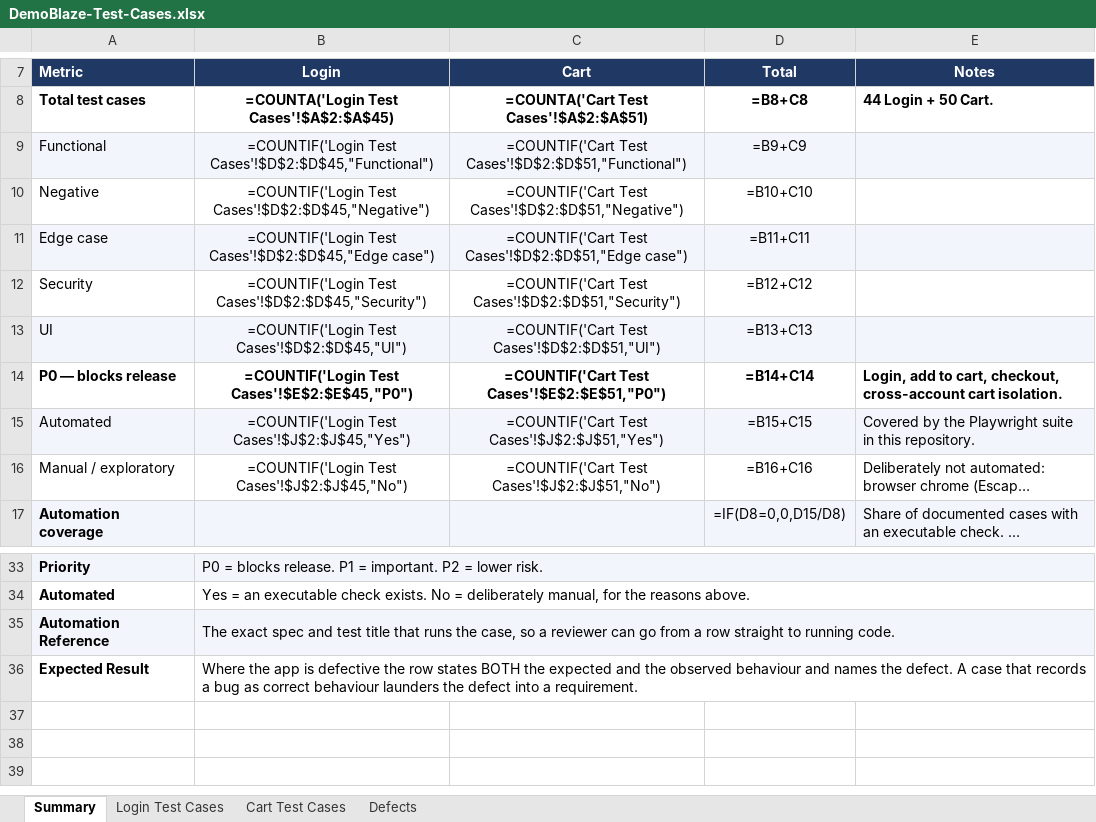
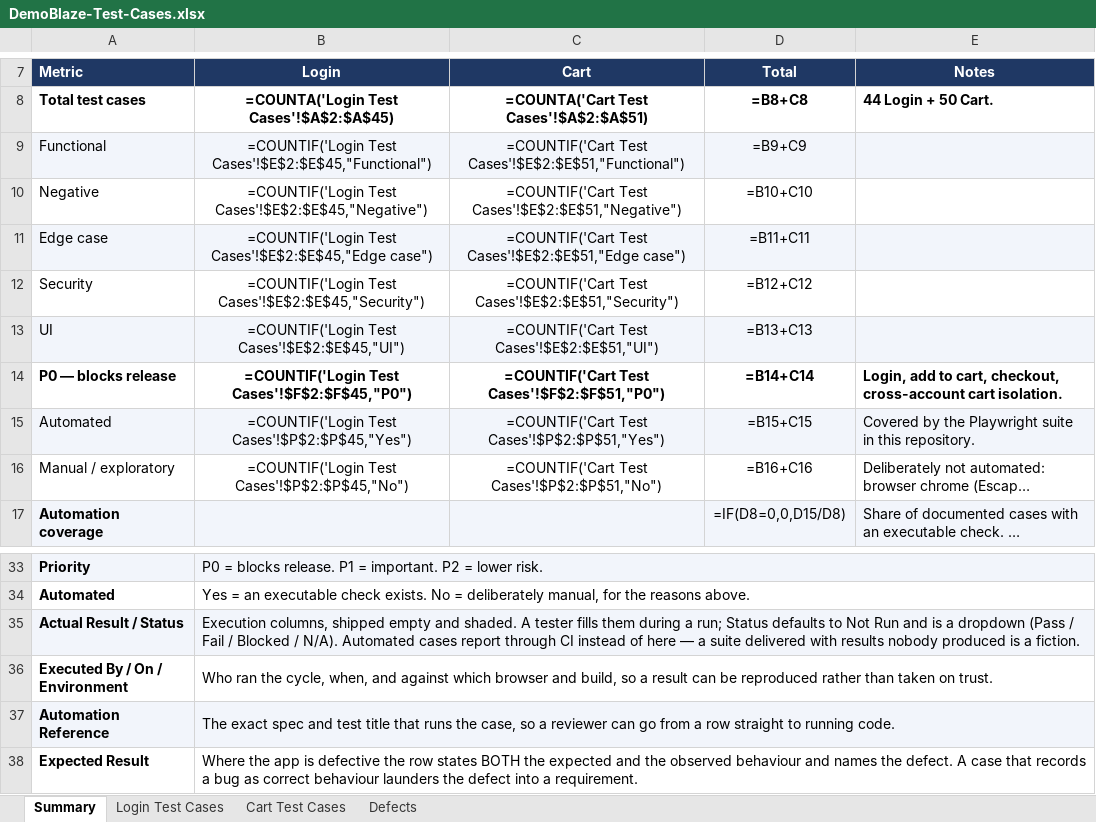
Before and after one commit to minhpnz/qa-challenge, an Excel workbook: docs/DemoBlaze-Test-Cases.xlsx, sheet Summary, drawn as a sheet; only a part is shown, gaps mark what is left out; long unchanged cells end in …; values as stored, in another font and other column widths than the file's, no borders; formulas without a stored value are shown as written; the diff names each change by its address in the sheet, - before the commit and + after, or states it on an @@ line.

```diff
--- a/docs/DemoBlaze-Test-Cases.xlsx (sheet Summary)
+++ b/docs/DemoBlaze-Test-Cases.xlsx (sheet Summary)
-B9 (Login): =COUNTIF('Login Test Cases'!$D$2:$D$45,"Functional")
+B9 (Login): =COUNTIF('Login Test Cases'!$E$2:$E$45,"Functional")
-C9 (Cart): =COUNTIF('Cart Test Cases'!$D$2:$D$51,"Functional")
+C9 (Cart): =COUNTIF('Cart Test Cases'!$E$2:$E$51,"Functional")
-B10 (Login): =COUNTIF('Login Test Cases'!$D$2:$D$45,"Negative")
+B10 (Login): =COUNTIF('Login Test Cases'!$E$2:$E$45,"Negative")
-C10 (Cart): =COUNTIF('Cart Test Cases'!$D$2:$D$51,"Negative")
+C10 (Cart): =COUNTIF('Cart Test Cases'!$E$2:$E$51,"Negative")
-B11 (Login): =COUNTIF('Login Test Cases'!$D$2:$D$45,"Edge case")
+B11 (Login): =COUNTIF('Login Test Cases'!$E$2:$E$45,"Edge case")
-C11 (Cart): =COUNTIF('Cart Test Cases'!$D$2:$D$51,"Edge case")
+C11 (Cart): =COUNTIF('Cart Test Cases'!$E$2:$E$51,"Edge case")
-B12 (Login): =COUNTIF('Login Test Cases'!$D$2:$D$45,"Security")
+B12 (Login): =COUNTIF('Login Test Cases'!$E$2:$E$45,"Security")
-C12 (Cart): =COUNTIF('Cart Test Cases'!$D$2:$D$51,"Security")
+C12 (Cart): =COUNTIF('Cart Test Cases'!$E$2:$E$51,"Security")
-B13 (Login): =COUNTIF('Login Test Cases'!$D$2:$D$45,"UI")
+B13 (Login): =COUNTIF('Login Test Cases'!$E$2:$E$45,"UI")
-C13 (Cart): =COUNTIF('Cart Test Cases'!$D$2:$D$51,"UI")
+C13 (Cart): =COUNTIF('Cart Test Cases'!$E$2:$E$51,"UI")
-B14 (Login): =COUNTIF('Login Test Cases'!$E$2:$E$45,"P0")
+B14 (Login): =COUNTIF('Login Test Cases'!$F$2:$F$45,"P0")
-C14 (Cart): =COUNTIF('Cart Test Cases'!$E$2:$E$51,"P0")
+C14 (Cart): =COUNTIF('Cart Test Cases'!$F$2:$F$51,"P0")
-B15 (Login): =COUNTIF('Login Test Cases'!$J$2:$J$45,"Yes")
+B15 (Login): =COUNTIF('Login Test Cases'!$P$2:$P$45,"Yes")
-C15 (Cart): =COUNTIF('Cart Test Cases'!$J$2:$J$51,"Yes")
+C15 (Cart): =COUNTIF('Cart Test Cases'!$P$2:$P$51,"Yes")
-B16 (Login): =COUNTIF('Login Test Cases'!$J$2:$J$45,"No")
+B16 (Login): =COUNTIF('Login Test Cases'!$P$2:$P$45,"No")
-C16 (Cart): =COUNTIF('Cart Test Cases'!$J$2:$J$51,"No")
+C16 (Cart): =COUNTIF('Cart Test Cases'!$P$2:$P$51,"No")
+row 35: Actual Result / Status | Execution columns, shipped empty and shaded. A tester fills them during a run; Status defaults to Not Run and is a dropdown (Pass / Fail / Blocked / N/A). Automated cases report through CI instead of here — a suite delivered with results nobody produced is a fiction.
+row 36: Executed By / On / Environment | Who ran the cycle, when, and against which browser and build, so a result can be reproduced rather than taken on trust.
```
Also changed, not shown: sheet Login Test Cases, sheet Cart Test Cases, 5 other files.
